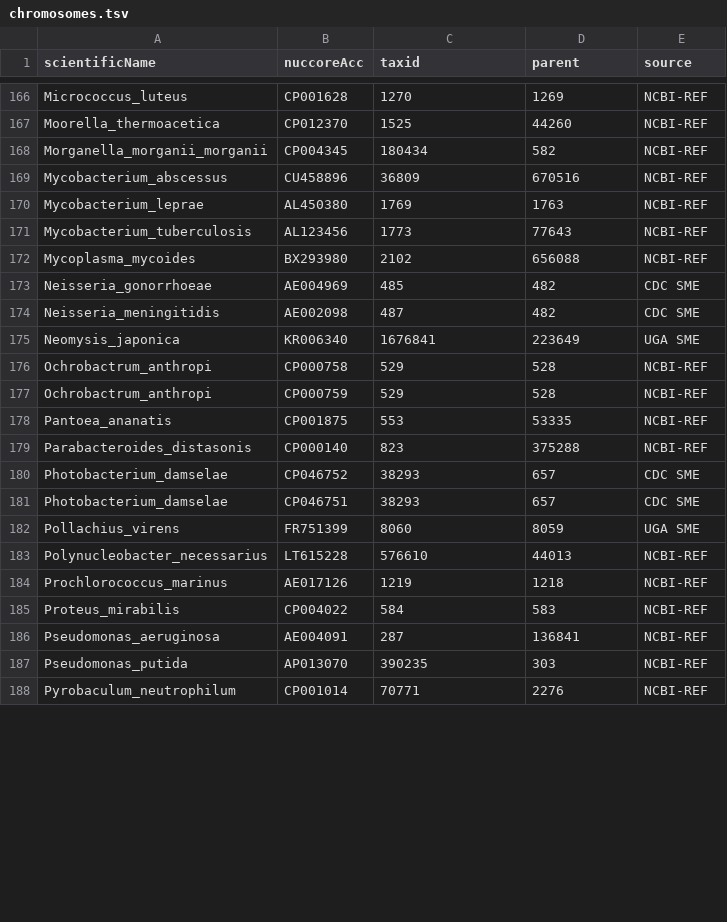
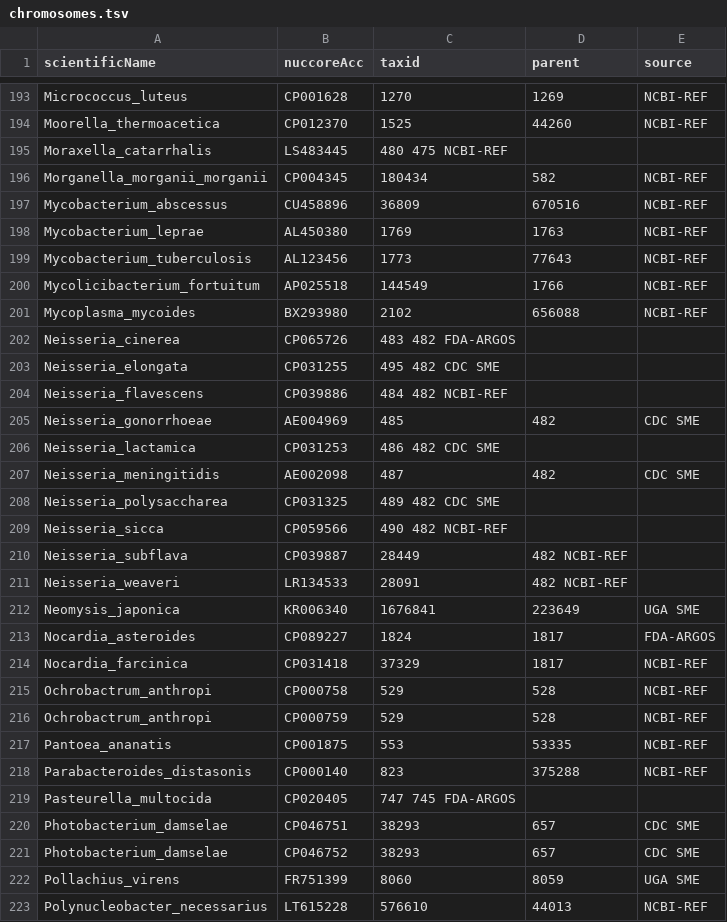
Before and after one commit to lskatz/Kalamari, a TSV file: src/chromosomes.tsv, drawn as a sheet; only a part is shown, gaps mark what is left out; the shorter side is filled out with more unchanged rows; the diff covers the shown part only.

```diff
--- a/src/chromosomes.tsv
+++ b/src/chromosomes.tsv
@@ -167,2 +194,3 @@ Micrococcus_luteus	CP001628	1270	1269	NCBI-REF
 Moorella_thermoacetica	CP012370	1525	44260	NCBI-REF
+Moraxella_catarrhalis	LS483445	480 475 NCBI-REF
 Morganella_morganii_morganii	CP004345	180434	582	NCBI-REF
@@ -171,6 +199,17 @@ Mycobacterium_leprae	AL450380	1769	1763	NCBI-REF
 Mycobacterium_tuberculosis	AL123456	1773	77643	NCBI-REF
+Mycolicibacterium_fortuitum	AP025518	144549	1766	NCBI-REF
 Mycoplasma_mycoides	BX293980	2102	656088	NCBI-REF
+Neisseria_cinerea	CP065726	483 482 FDA-ARGOS
+Neisseria_elongata	CP031255	495 482 CDC SME
+Neisseria_flavescens	CP039886	484 482 NCBI-REF
 Neisseria_gonorrhoeae	AE004969	485	482	CDC SME
+Neisseria_lactamica	CP031253	486 482 CDC SME
 Neisseria_meningitidis	AE002098	487	482	CDC SME
+Neisseria_polysaccharea	CP031325	489 482 CDC SME
+Neisseria_sicca	CP059566	490 482 NCBI-REF	
+Neisseria_subflava	CP039887	28449	482 NCBI-REF
+Neisseria_weaveri	LR134533	28091	482 NCBI-REF
 Neomysis_japonica	KR006340	1676841	223649	UGA SME
+Nocardia_asteroides	CP089227	1824	1817	FDA-ARGOS
+Nocardia_farcinica	CP031418	37329	1817	NCBI-REF
 Ochrobactrum_anthropi	CP000758	529	528	NCBI-REF
@@ -179,4 +218,5 @@ Pantoea_ananatis	CP001875	553	53335	NCBI-REF
 Parabacteroides_distasonis	CP000140	823	375288	NCBI-REF
+Pasteurella_multocida	CP020405	747 745 FDA-ARGOS
+Photobacterium_damselae	CP046751	38293	657	CDC SME
 Photobacterium_damselae	CP046752	38293	657	CDC SME
-Photobacterium_damselae	CP046751	38293	657	CDC SME
 Pollachius_virens	FR751399	8060	8059	UGA SME
```
Also changed, not shown: 30 added rows and 32 moved rows elsewhere in this file.
